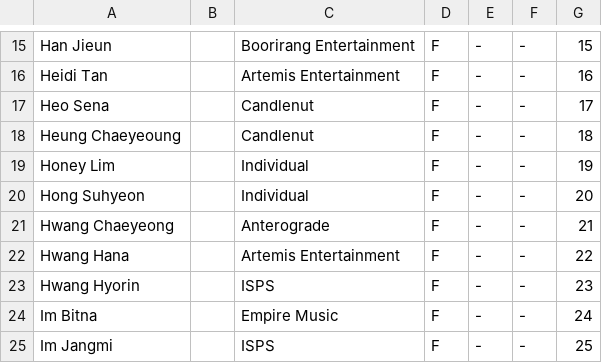
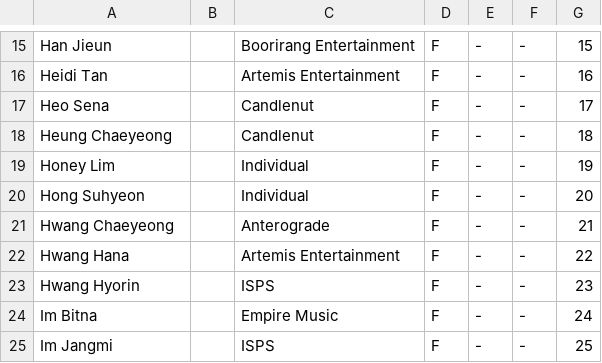
Before and after one commit to st7rs/st7rs.github.io, a CSV file: trainee_info.csv, drawn as a sheet; only a part is shown, gaps mark what is left out.

Commit message:
edit chaeyeong again

```diff
--- a/trainee_info.csv
+++ b/trainee_info.csv
@@ -17,3 +17,3 @@
 "Heo Sena"," ","Candlenut","F","-","-","17"
-"Heung Chaeyeoung"," ","Candlenut","F","-","-","18"
+"Heung Chaeyeong"," ","Candlenut","F","-","-","18"
 "Honey Lim"," ","Individual","F","-","-","19"
```
